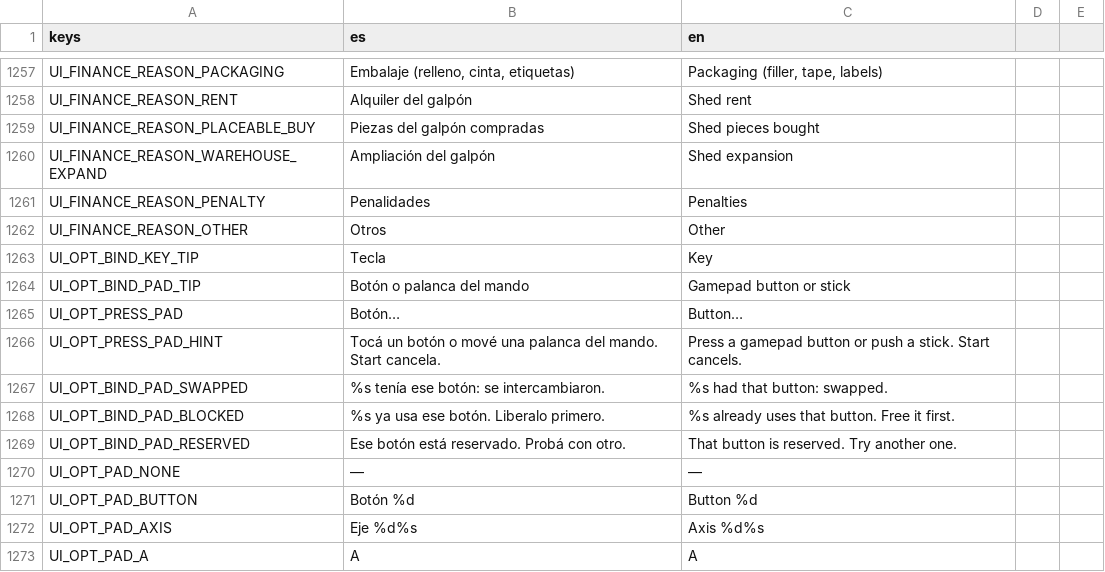
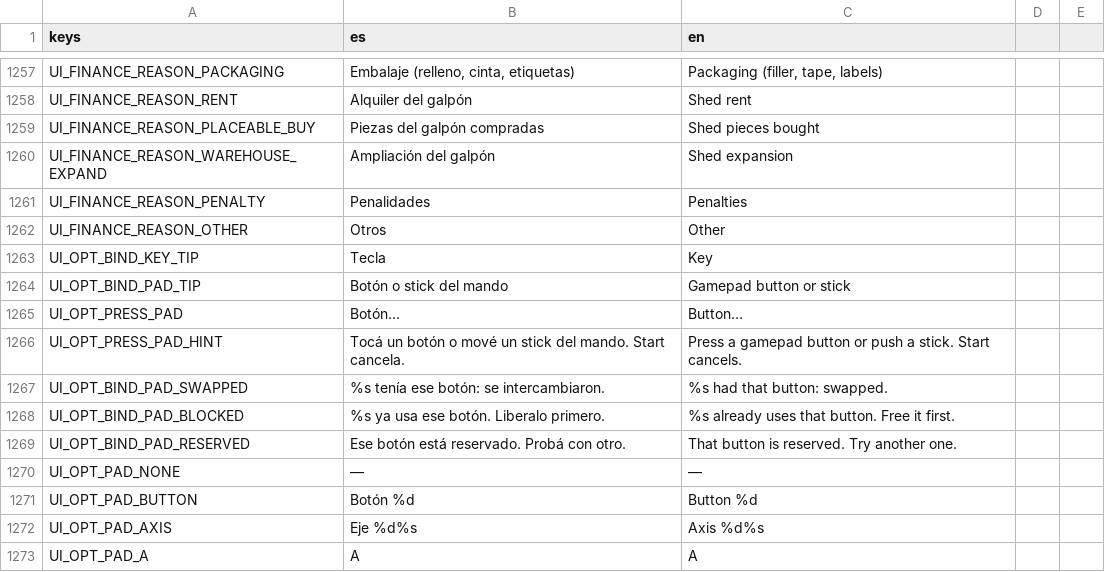
Before and after one commit to Delestal94/Prometeus, a CSV file: do-not-drop/translations/strings_ui.csv, drawn as a sheet; only a part is shown, gaps mark what is left out.

```diff
--- a/do-not-drop/translations/strings_ui.csv
+++ b/do-not-drop/translations/strings_ui.csv
@@ -1281,5 +1281,5 @@ UI_FINANCE_REASON_OTHER,Otros,Other
 UI_OPT_BIND_KEY_TIP,Tecla,Key
-UI_OPT_BIND_PAD_TIP,Botón o palanca del mando,Gamepad button or stick
+UI_OPT_BIND_PAD_TIP,Botón o stick del mando,Gamepad button or stick
 UI_OPT_PRESS_PAD,Botón…,Button…
-UI_OPT_PRESS_PAD_HINT,Tocá un botón o mové una palanca del mando. Start cancela.,Press a gamepad button or push a stick. Start cancels.
+UI_OPT_PRESS_PAD_HINT,Tocá un botón o mové un stick del mando. Start cancela.,Press a gamepad button or push a stick. Start cancels.
 UI_OPT_BIND_PAD_SWAPPED,%s tenía ese botón: se intercambiaron.,%s had that button: swapped.
```
Also changed, not shown: 2 other files.
